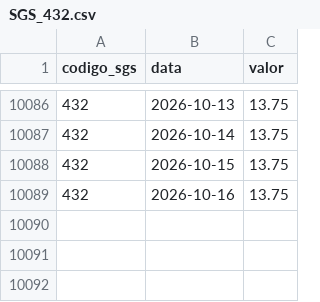
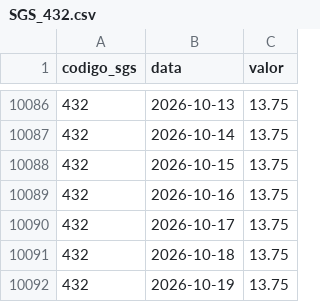
Before and after one commit to carlos-andrade/B3, a CSV file: dados/bcb_sgs/normalized/SGS_432.csv, drawn as a sheet; only a part is shown, gaps mark what is left out.

```diff
--- a/dados/bcb_sgs/normalized/SGS_432.csv
+++ b/dados/bcb_sgs/normalized/SGS_432.csv
@@ -10089 +10089,4 @@ codigo_sgs,data,valor
 432,2026-10-16,13.75
+432,2026-10-17,13.75
+432,2026-10-18,13.75
+432,2026-10-19,13.75
```
Also changed, not shown: dados/bcb_sgs/normalized/SGS_1.csv, dados/bcb_sgs/normalized/SGS_11.csv, 13 other files.
